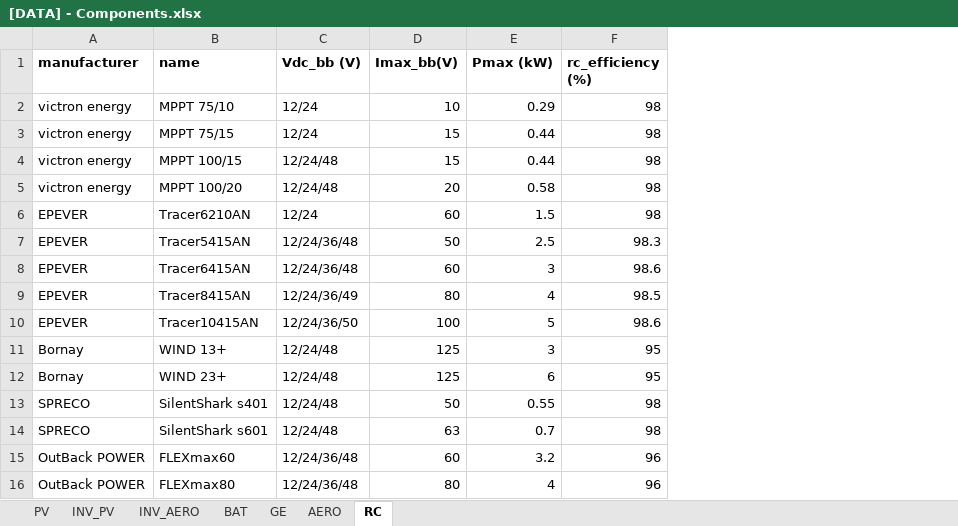
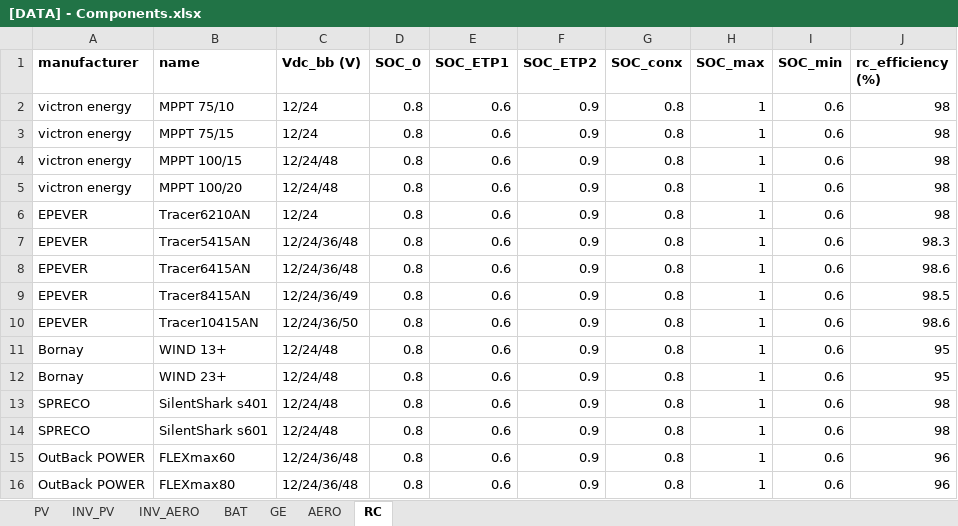
Before and after one commit to Himperion/apps-energy-generation, an Excel workbook: files/[DATA] - Components.xlsx, sheet RC, drawn as a sheet; only a part is shown; values as stored, in another font and other column widths than the file's, no borders; removed rows and columns are numbered as before the commit, all else as after; the diff names each change by its address in the sheet, - before the commit and + after, or states it on an @@ line.

```diff
--- a/files/[DATA] - Components.xlsx (sheet RC)
+++ b/files/[DATA] - Components.xlsx (sheet RC)
-column D (Imax_bb(V)), rows 2-16: 10 | 15 | 15 | 20 | 60 | 50 | 60 | 80 | 100 | 125 | 125 | 50 | 63 | 60 | 80
-column E (Pmax (kW)), rows 2-16: 0.29 | 0.44 | 0.44 | 0.58 | 1.5 | 2.5 | 3 | 4 | 5 | 3 | 6 | 0.55 | 0.7 | 3.2 | 4
+column D (SOC_0), rows 2-16: all 0.8
+column E (SOC_ETP1), rows 2-16: all 0.6
+column F (SOC_ETP2), rows 2-16: all 0.9
+column G (SOC_conx), rows 2-16: all 0.8
+column H (SOC_max), rows 2-16: all 1
+column I (SOC_min), rows 2-16: all 0.6
```
Also changed, not shown: 5 other files.
